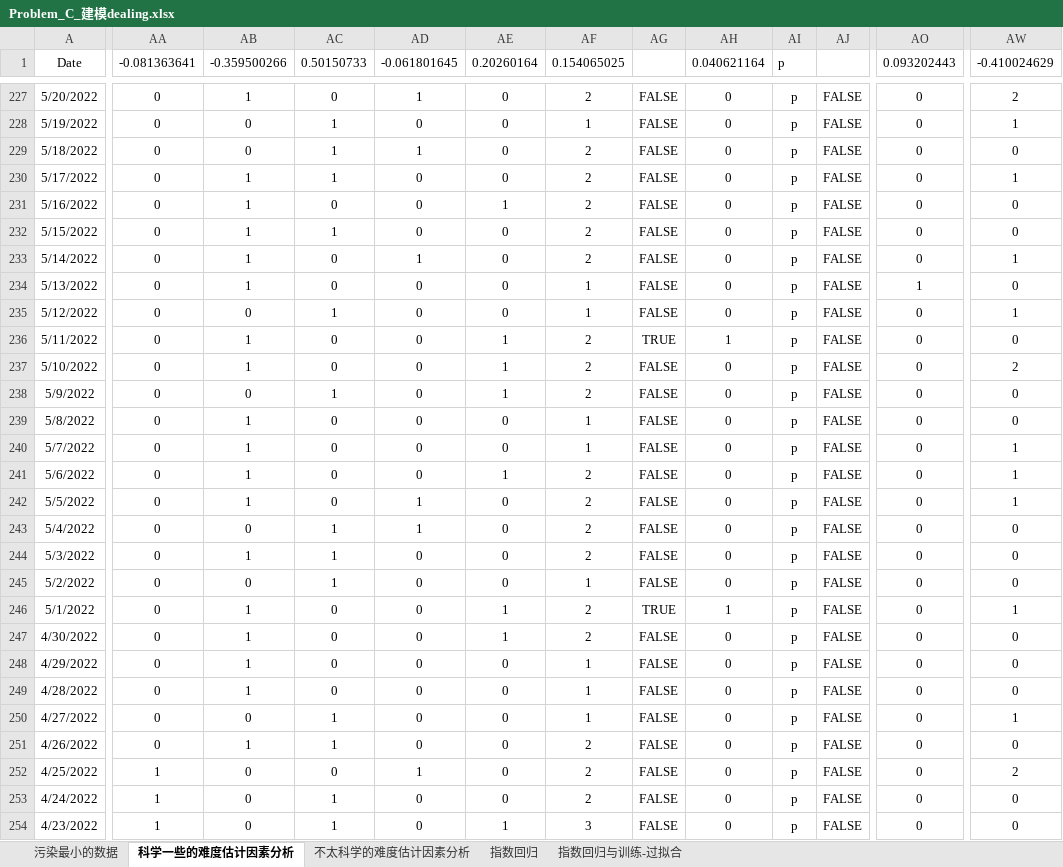
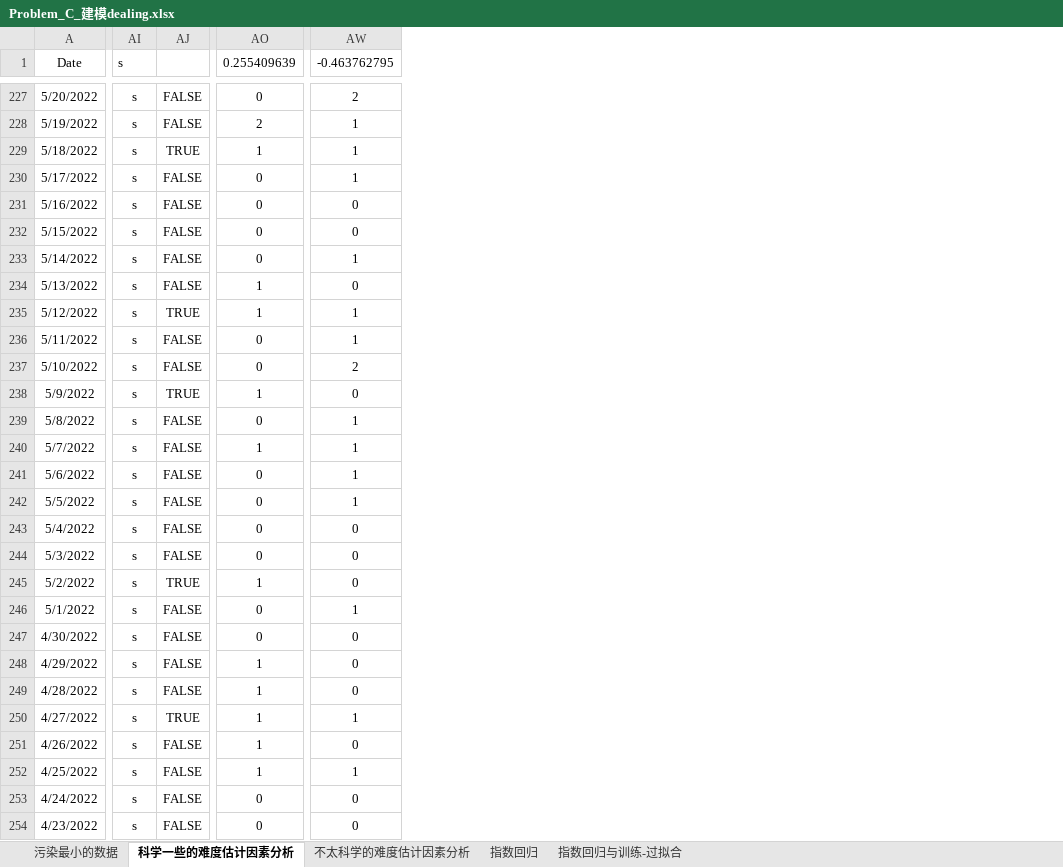
Before and after one commit to zhengykbetter/MCM-ICM-Learning, an Excel workbook: 2023-C/Problem_C_建模dealing.xlsx, sheet 科学一些的难度估计因素分析, drawn as a sheet; only a part is shown, gaps mark what is left out; values as stored, in another font and other column widths than the file's, no borders; charts and pictures not drawn; removed rows and columns are numbered as before the commit, all else as after; the diff covers the shown part only; the diff names each change by its address in the sheet, - before the commit and + after, or states it on an @@ line.

```diff
--- a/2023-C/Problem_C_建模dealing.xlsx (sheet 科学一些的难度估计因素分析)
+++ b/2023-C/Problem_C_建模dealing.xlsx (sheet 科学一些的难度估计因素分析)
@@ column AA (-0.081363641) hidden, rows 227-254: 0 | 0 | 0 | 0 | 0 | 0 | 0 | 0 | 0 | 0 | 0 | 0 | 0 | 0 | 0 | 0 | 0 | 0 | 0 | 0 | 0 | 0 | 0 | 0 | 0 | 1 | 1 | 1 @@
@@ column AB (-0.359500266) hidden, rows 227-254: 1 | 0 | 0 | 1 | 1 | 1 | 1 | 1 | 0 | 1 | 1 | 0 | 1 | 1 | 1 | 1 | 0 | 1 | 0 | 1 | 1 | 1 | 1 | 0 | 1 | 0 | 0 | 0 @@
@@ column AC (0.50150733) hidden, rows 227-254: 0 | 1 | 1 | 1 | 0 | 1 | 0 | 0 | 1 | 0 | 0 | 1 | 0 | 0 | 0 | 0 | 1 | 1 | 1 | 0 | 0 | 0 | 0 | 1 | 1 | 0 | 1 | 1 @@
@@ column AD (-0.061801645) hidden, rows 227-254: 1 | 0 | 1 | 0 | 0 | 0 | 1 | 0 | 0 | 0 | 0 | 0 | 0 | 0 | 0 | 1 | 1 | 0 | 0 | 0 | 0 | 0 | 0 | 0 | 0 | 1 | 0 | 0 @@
@@ column AE (0.20260164) hidden, rows 227-254: 0 | 0 | 0 | 0 | 1 | 0 | 0 | 0 | 0 | 1 | 1 | 1 | 0 | 0 | 1 | 0 | 0 | 0 | 0 | 1 | 1 | 0 | 0 | 0 | 0 | 0 | 0 | 1 @@
@@ column AF (0.154065025) hidden, rows 227-254: 2 | 1 | 2 | 2 | 2 | 2 | 2 | 1 | 1 | 2 | 2 | 2 | 1 | 1 | 2 | 2 | 2 | 2 | 1 | 2 | 2 | 1 | 1 | 1 | 2 | 2 | 2 | 3 @@
@@ column AG hidden, rows 227-254: FALSE | FALSE | FALSE | FALSE | FALSE | FALSE | FALSE | FALSE | FALSE | TRUE | FALSE | FALSE | FALSE | FALSE | FALSE | FALSE | FALSE | FALSE | FALSE | TRUE | FALSE | FALSE | FALSE | FALSE | FALSE | FALSE | FALSE | FALSE @@
@@ column AH (0.040621164) hidden, rows 227-254: 0 | 0 | 0 | 0 | 0 | 0 | 0 | 0 | 0 | 1 | 0 | 0 | 0 | 0 | 0 | 0 | 0 | 0 | 0 | 1 | 0 | 0 | 0 | 0 | 0 | 0 | 0 | 0 @@
-column AI (p), rows 227-254: all p
+column AI (s), rows 227-254: all s
-AO1: 0.093202443
+AO1: 0.255409639
-AW1: -0.410024629
+AW1: -0.463762795
-AO228 (0.255409639): 0
+AO228 (0.255409639): 2
-AJ229: FALSE
+AJ229: TRUE
-AO229 (0.255409639): 0
+AO229 (0.255409639): 1
-AW229 (-0.463762795): 0
+AW229 (-0.463762795): 1
-AJ235: FALSE
+AJ235: TRUE
-AO235 (0.255409639): 0
+AO235 (0.255409639): 1
-AW236 (-0.463762795): 0
+AW236 (-0.463762795): 1
-AJ238: FALSE
+AJ238: TRUE
-AO238 (0.255409639): 0
+AO238 (0.255409639): 1
-AW239 (-0.463762795): 0
+AW239 (-0.463762795): 1
-AO240 (0.255409639): 0
+AO240 (0.255409639): 1
-AJ245: FALSE
+AJ245: TRUE
-AO245 (0.255409639): 0
+AO245 (0.255409639): 1
-AO248:AO252 (0.255409639): 0
+AO248:AO252 (0.255409639): 1
-AJ250: FALSE
+AJ250: TRUE
-AW252 (-0.463762795): 2
+AW252 (-0.463762795): 1
```
Also changed, not shown: 2 added columns, 2 removed columns and 441 edited cells elsewhere in this sheet, formulas that keep their value, 1 other file.
